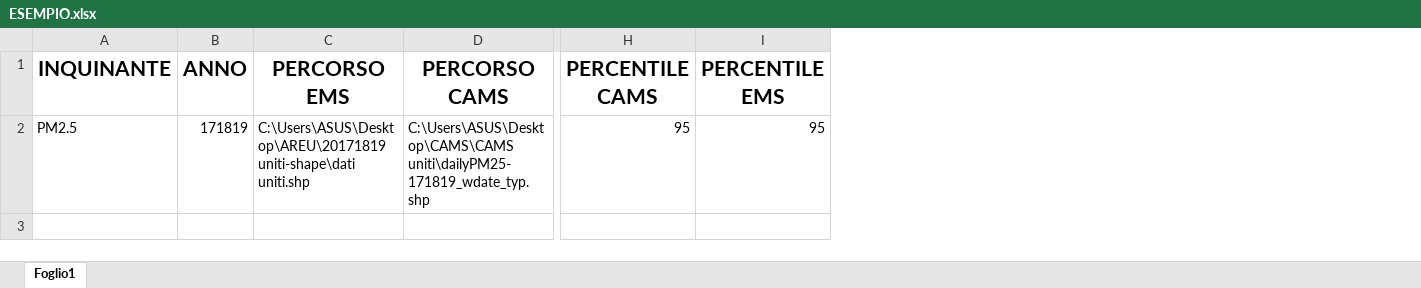
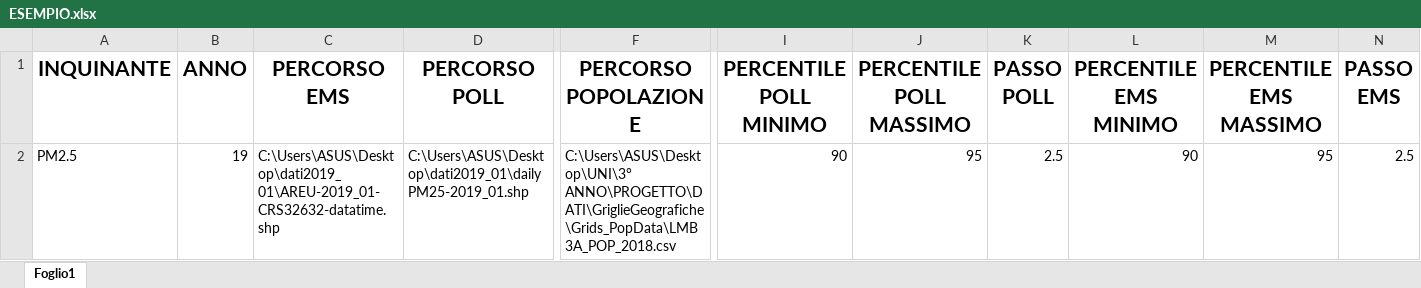
Before and after one commit to LGpolimi/pollution_CVD_peaks_correlation, an Excel workbook: ESEMPIO.xlsx, sheet Foglio1, drawn as a sheet; only a part is shown, gaps mark what is left out; values as stored, in another font and other column widths than the file's, no borders; removed rows and columns are numbered as before the commit, all else as after; the diff covers the shown part only; the diff names each change by its address in the sheet, - before the commit and + after, or states it on an @@ line.

Commit message:
Add files via upload

```diff
--- a/ESEMPIO.xlsx (sheet Foglio1)
+++ b/ESEMPIO.xlsx (sheet Foglio1)
-column D (PERCORSO CAMS), row 2: C:\Users\ASUS\Desktop\CAMS\CAMS uniti\dailyPM25-171819_wdate_typ.shp
+column D (PERCORSO POLL), row 2: C:\Users\ASUS\Desktop\dati2019_01\dailyPM25-2019_01.shp
+column F (PERCORSO POPOLAZIONE), row 2: C:\Users\ASUS\Desktop\UNI\3° ANNO\PROGETTO\DATI\GriglieGeografiche\Grids_PopData\LMB3A_POP_2018.csv
+column I (PERCENTILE POLL MINIMO), row 2: 90
+column K (PASSO POLL), row 2: 2.5
+column L (PERCENTILE EMS MINIMO), row 2: 90
+column N (PASSO EMS), row 2: 2.5
-J1: PERCENTILE CAMS
+J1: PERCENTILE POLL MASSIMO
-M1: PERCENTILE EMS
+M1: PERCENTILE EMS MASSIMO
-B2 (ANNO): 171819
+B2 (ANNO): 19
-C2 (PERCORSO EMS): C:\Users\ASUS\Desktop\AREU\20171819 uniti-shape\dati uniti.shp
+C2 (PERCORSO EMS): C:\Users\ASUS\Desktop\dati2019_01\AREU-2019_01-CRS32632-datatime.shp
```
Also changed, not shown: 2 edited cells elsewhere in this sheet.
